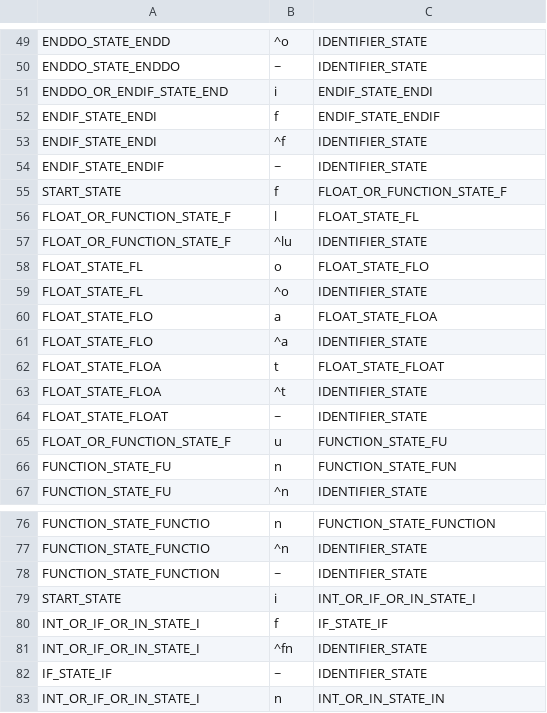
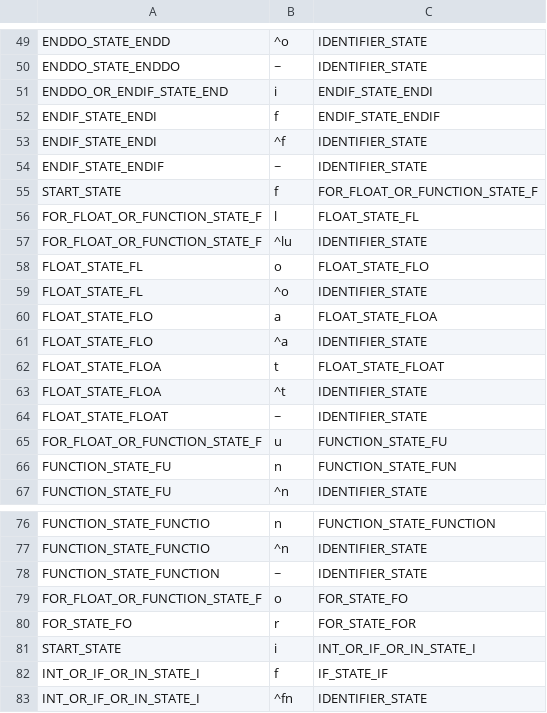
Before and after one commit to raghavkaul/TigerCompiler, a CSV file: proj_phase_1/data/transitions.csv, drawn as a sheet; only a part is shown, gaps mark what is left out; the shorter side is filled out with more unchanged rows.

Commit message:
Fixed more transitions in transitions.csv, added FOR states, fixed issue with SEMI being ignored due to white space/invalid conditional

```diff
--- a/proj_phase_1/data/transitions.csv
+++ b/proj_phase_1/data/transitions.csv
@@ -54,5 +54,5 @@ ENDIF_STATE_ENDI	^f	IDENTIFIER_STATE
 ENDIF_STATE_ENDIF	~	IDENTIFIER_STATE
-START_STATE	f	FLOAT_OR_FUNCTION_STATE_F
-FLOAT_OR_FUNCTION_STATE_F	l	FLOAT_STATE_FL
-FLOAT_OR_FUNCTION_STATE_F	^lu	IDENTIFIER_STATE
+START_STATE	f	FOR_FLOAT_OR_FUNCTION_STATE_F
+FOR_FLOAT_OR_FUNCTION_STATE_F	l	FLOAT_STATE_FL
+FOR_FLOAT_OR_FUNCTION_STATE_F	^lu	IDENTIFIER_STATE
 FLOAT_STATE_FL	o	FLOAT_STATE_FLO
@@ -64,3 +64,3 @@ FLOAT_STATE_FLOA	^t	IDENTIFIER_STATE
 FLOAT_STATE_FLOAT	~	IDENTIFIER_STATE
-FLOAT_OR_FUNCTION_STATE_F	u	FUNCTION_STATE_FU
+FOR_FLOAT_OR_FUNCTION_STATE_F	u	FUNCTION_STATE_FU
 FUNCTION_STATE_FU	n	FUNCTION_STATE_FUN
@@ -78,2 +78,4 @@ FUNCTION_STATE_FUNCTIO	^n	IDENTIFIER_STATE
 FUNCTION_STATE_FUNCTION	~	IDENTIFIER_STATE
+FOR_FLOAT_OR_FUNCTION_STATE_F	o	FOR_STATE_FO
+FOR_STATE_FO	r	FOR_STATE_FOR
 START_STATE	i	INT_OR_IF_OR_IN_STATE_I
```
Also changed, not shown: proj_phase_1/data/states.csv, 1 other file.
